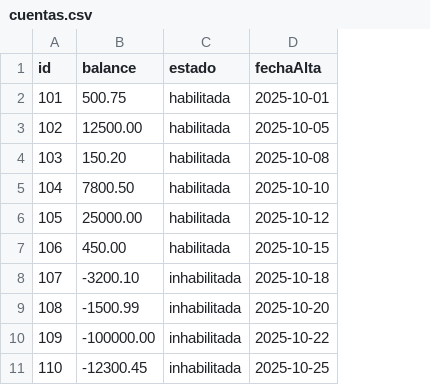
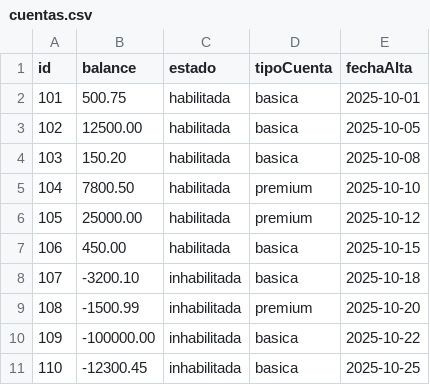
Before and after one commit to julietasosa143/ArquitecturasWeb_2025, a CSV file: tpe/microservicio-user/src/main/resources/csv_files/cuentas.csv, drawn as a sheet; the diff names each change by its address in the sheet, - before the commit and + after, or states it on an @@ line.

Commit message:
agrega tipoCuenta

```diff
--- a/tpe/microservicio-user/src/main/resources/csv_files/cuentas.csv
+++ b/tpe/microservicio-user/src/main/resources/csv_files/cuentas.csv
+column D (tipoCuenta), rows 2-11: basica | basica | basica | premium | premium | basica | basica | premium | basica | basica
```
Also changed, not shown: 2 other files.
